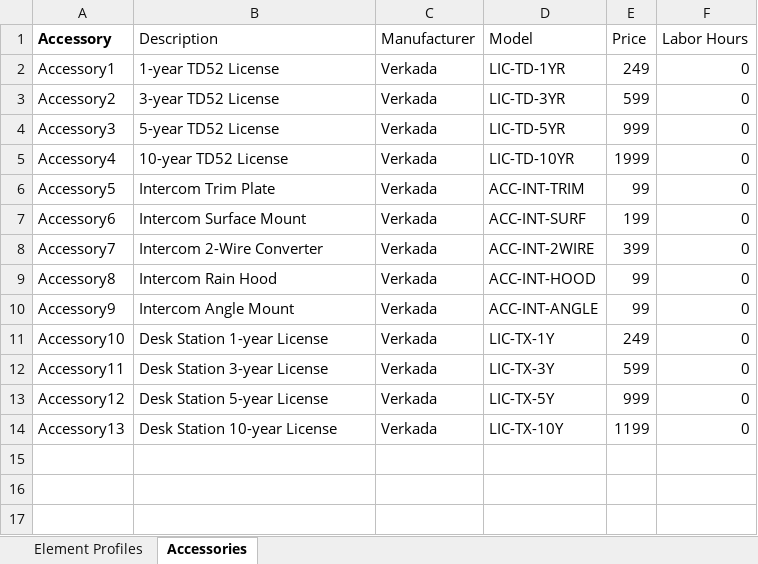
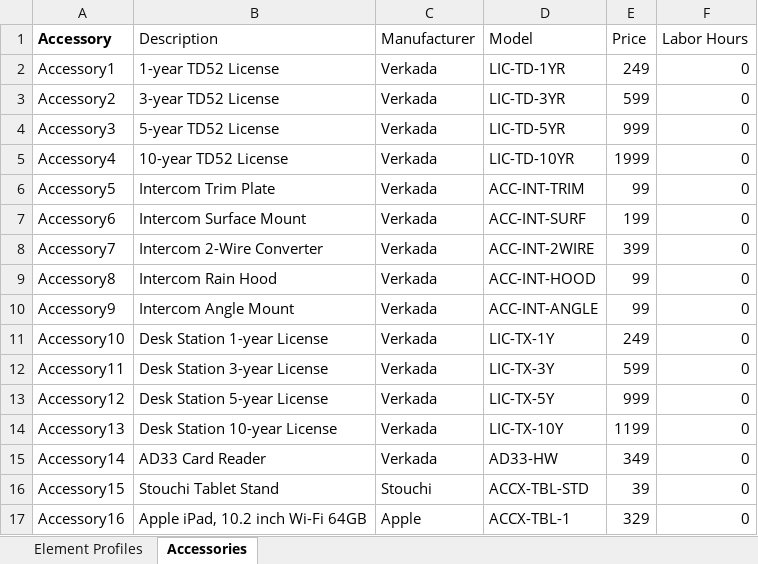
Before and after one commit to verkadase/SystemSurveyor, an Excel workbook: Element Profiles/Intercom End Point-Element_Profile.xlsx, sheet Accessories, drawn as a sheet; values as stored, in another font and other column widths than the file's, no borders; 1 other sheet too large or unreadable and not compared; the diff names each change by its address in the sheet, - before the commit and + after, or states it on an @@ line.

```diff
--- a/Element Profiles/Intercom End Point-Element_Profile.xlsx (sheet Accessories)
+++ b/Element Profiles/Intercom End Point-Element_Profile.xlsx (sheet Accessories)
+row 15: Accessory14 | AD33 Card Reader | Verkada | AD33-HW | 349 | 0
+row 16: Accessory15 | Stouchi Tablet Stand | Stouchi | ACCX-TBL-STD | 39 | 0
+row 17: Accessory16 | Apple iPad, 10.2 inch Wi-Fi 64GB | Apple | ACCX-TBL-1 | 329 | 0
```
Also changed, not shown: Element Profiles/Card Reader-Element_Profile.xlsx, Element Profiles/Fixed Camera-Element_Profile.xlsx, 8 other files.
